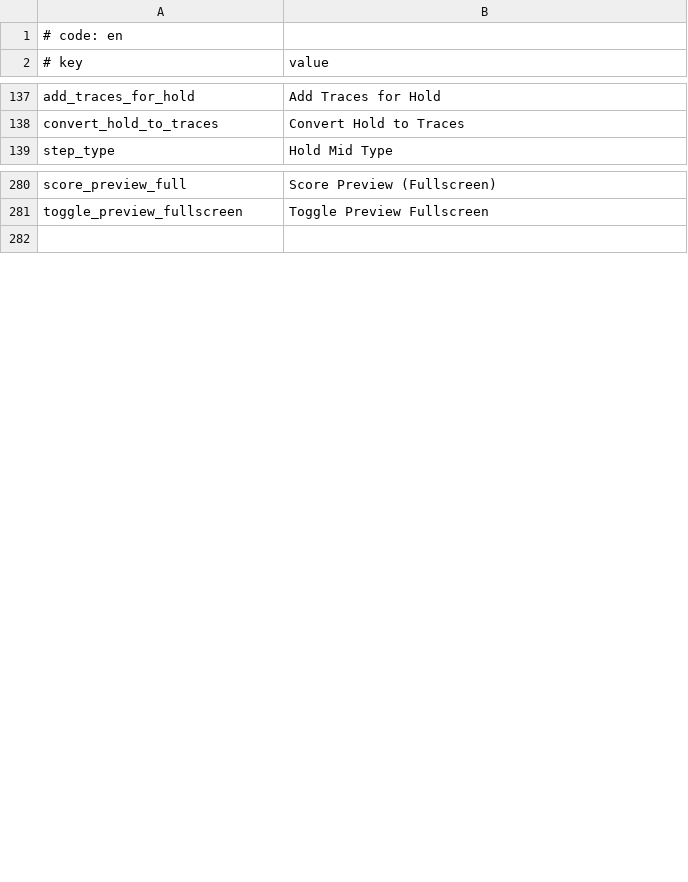
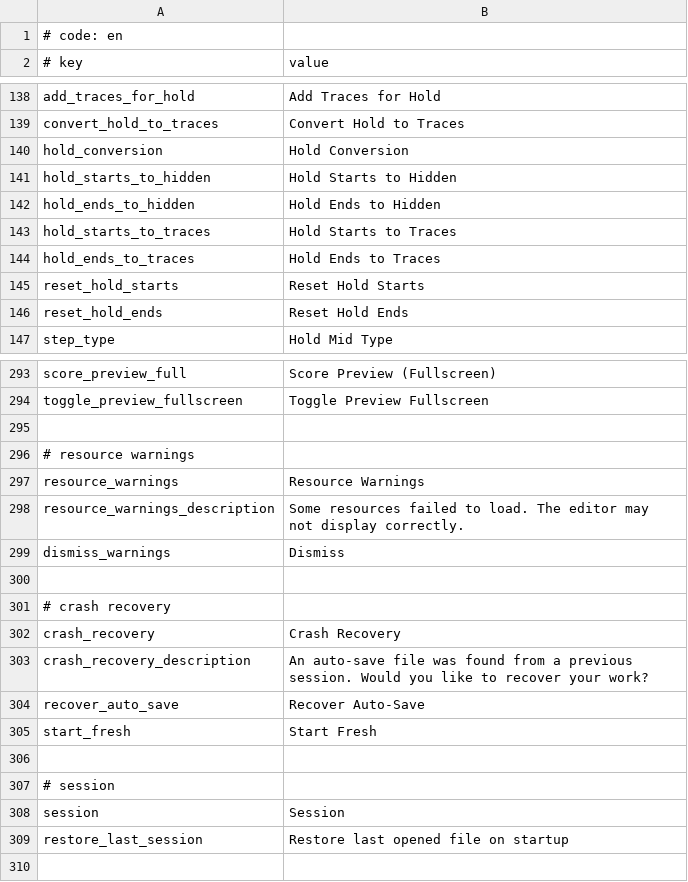
Before and after one commit to rodneykeilson/MikuMikuWorldEX, a CSV file: MikuMikuWorld/res/i18n/en.csv, drawn as a sheet; only a part is shown, gaps mark what is left out; the diff covers the shown part only.

Commit message:
feat: add comprehensive editor improvements
Features:
- F5 shortcut for fullscreen preview toggle
- Alt+1/2/3 for quick layer switching
- Lasso selection tool for freehand note selection
- Note hover glow effect for better visual feedback
- Hold conversion options (hidden/trace endpoints)
- RodenUI modern theme with clean professional styling

Reliability:
- Crash recovery dialog to restore from auto-saves
- Session restore (remember last file and scroll position)
- Graceful degradation for failed resource loading
- Better exception handling with informative messages

Analysis:
- Difficulty calculator with NPS and pattern analysis

Localization:
- Added all new strings to en, ja, es, pt, ru, tr, vi, kr

```diff
--- a/MikuMikuWorld/res/i18n/en.csv
+++ b/MikuMikuWorld/res/i18n/en.csv
@@ -138,2 +139,9 @@ add_traces_for_hold,Add Traces for Hold
 convert_hold_to_traces,Convert Hold to Traces
+hold_conversion,Hold Conversion
+hold_starts_to_hidden,Hold Starts to Hidden
+hold_ends_to_hidden,Hold Ends to Hidden
+hold_starts_to_traces,Hold Starts to Traces
+hold_ends_to_traces,Hold Ends to Traces
+reset_hold_starts,Reset Hold Starts
+reset_hold_ends,Reset Hold Ends
 step_type,Hold Mid Type
@@ -281,2 +294,17 @@ score_preview_full,Score Preview (Fullscreen)
 toggle_preview_fullscreen,Toggle Preview Fullscreen
+
+# resource warnings
+resource_warnings,Resource Warnings
+resource_warnings_description,Some resources failed to load. The editor may not display correctly.
+dismiss_warnings,Dismiss
+
+# crash recovery
+crash_recovery,Crash Recovery
+crash_recovery_description,An auto-save file was found from a previous session. Would you like to recover your work?
+recover_auto_save,Recover Auto-Save
+start_fresh,Start Fresh
+
+# session
+session,Session
+restore_last_session,Restore last opened file on startup
 
```
Also changed, not shown: 6 added rows elsewhere in this file, 16 other files.
